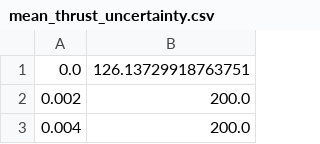
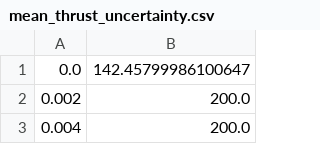
Before and after one commit to Husaria55/simulations, a CSV file: mean_thrust_uncertainty.csv, drawn as a sheet; only a part is shown.

```diff
--- a/mean_thrust_uncertainty.csv
+++ b/mean_thrust_uncertainty.csv
@@ -1,2 +1,2 @@
-0.0,126.13729918763751
+0.0,142.45799986100647
 0.002,200.0
```
Also changed, not shown: fitted_thrust.csv, mean_thrust.csv, 5 other files.
